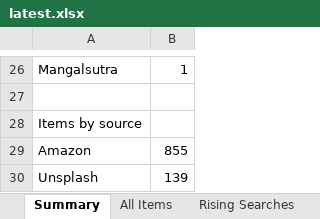
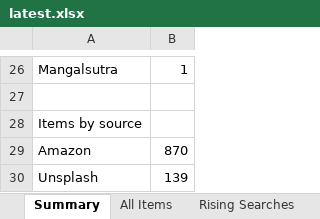
Before and after one commit to PRATS7878/gehnaradar_Updated, an Excel workbook: output/latest.xlsx, sheet Summary, drawn as a sheet; only a part is shown, gaps mark what is left out; values as stored, in another font and other column widths than the file's, no borders; the diff covers the shown part only; the diff names each change by its address in the sheet, - before the commit and + after, or states it on an @@ line.

```diff
--- a/output/latest.xlsx (sheet Summary)
+++ b/output/latest.xlsx (sheet Summary)
-B29: 855
+B29: 870
```
Also changed, not shown: 3 added rows, 3 removed rows and 7 edited cells elsewhere in this sheet, sheet All Items, 3 other files.
